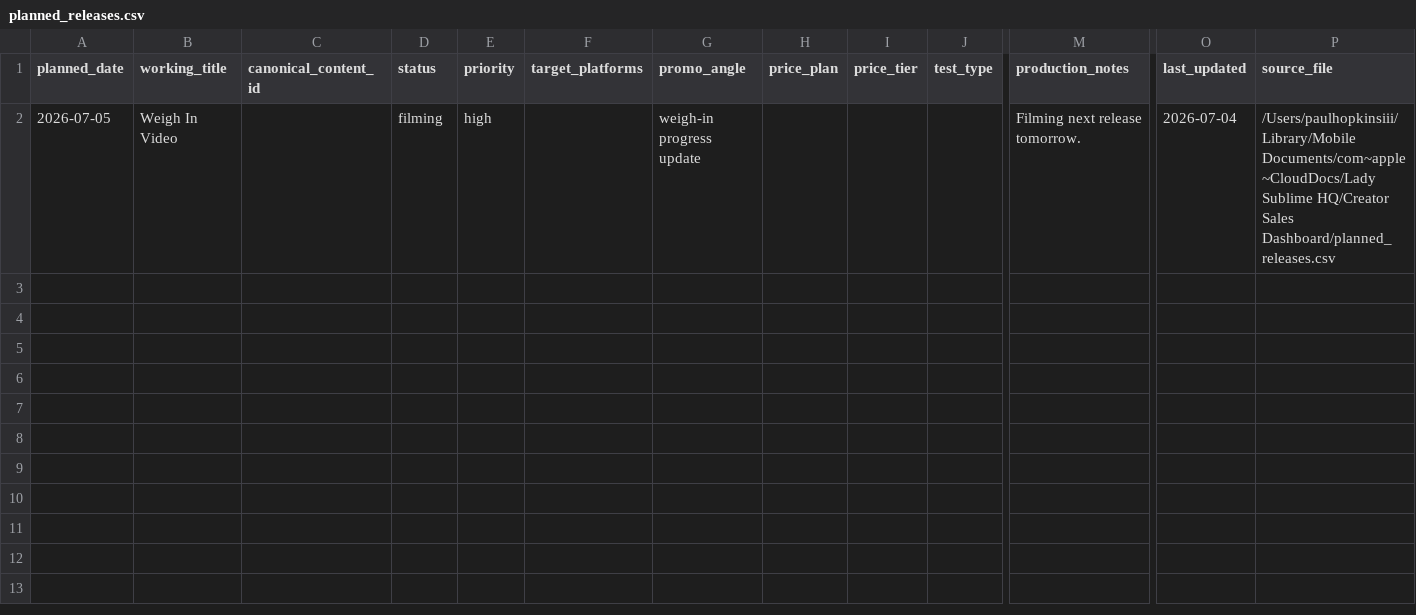
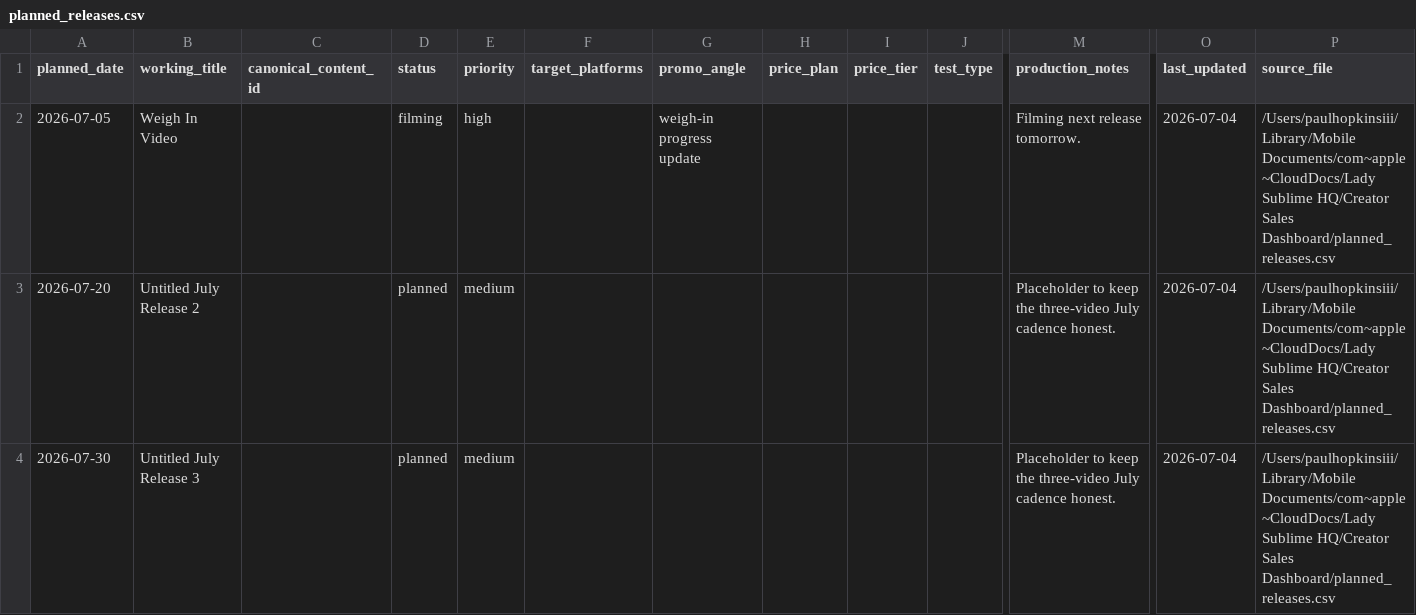
Before and after one commit to Trippaeon3/creator-sales-dashboard-public-2ba6b9a86c53, a CSV file: data/planned_releases.csv, drawn as a sheet; only a part is shown, gaps mark what is left out; rows hold the shown columns only; the diff names each change by its address in the sheet, - before the commit and + after, or states it on an @@ line.

Commit message:
Add July release cadence placeholders

```diff
--- a/data/planned_releases.csv
+++ b/data/planned_releases.csv
+row 3: 2026-07-20 | Untitled July Release 2 |  | planned | medium |  |  |  |  |  | Placeholder to keep the three-video July cadence honest. | 2026-07-04 | /Users/paulhopkinsiii/Library/Mobile Documents/com~apple~CloudDocs/Lady Sublime HQ/Creator Sales Dashboard/planned_releases.csv
+row 4: 2026-07-30 | Untitled July Release 3 |  | planned | medium |  |  |  |  |  | Placeholder to keep the three-video July cadence honest. | 2026-07-04 | /Users/paulhopkinsiii/Library/Mobile Documents/com~apple~CloudDocs/Lady Sublime HQ/Creator Sales Dashboard/planned_releases.csv
```
Also changed, not shown: data/release_calendar.csv, data/source_audit.csv, 4 other files.
